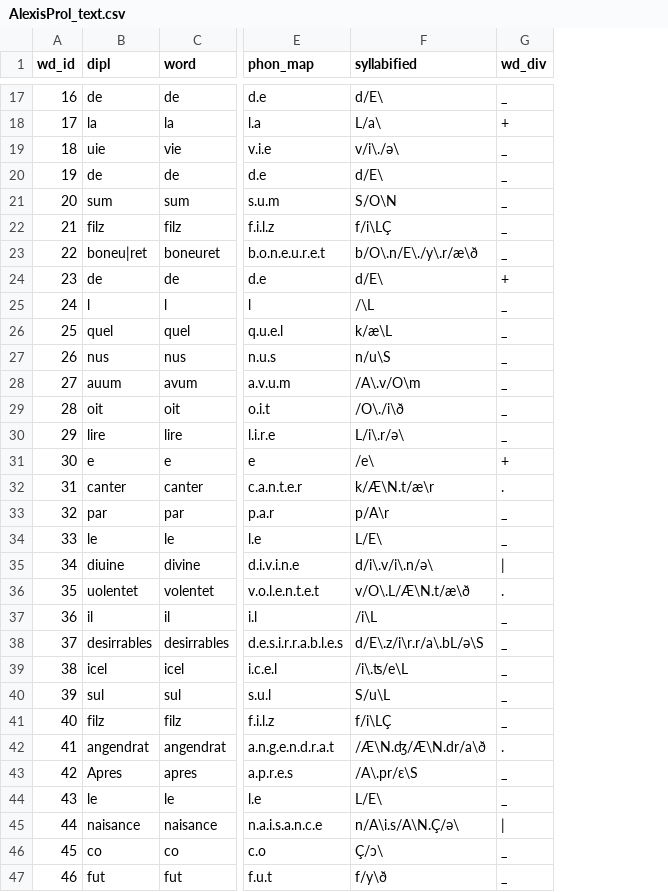
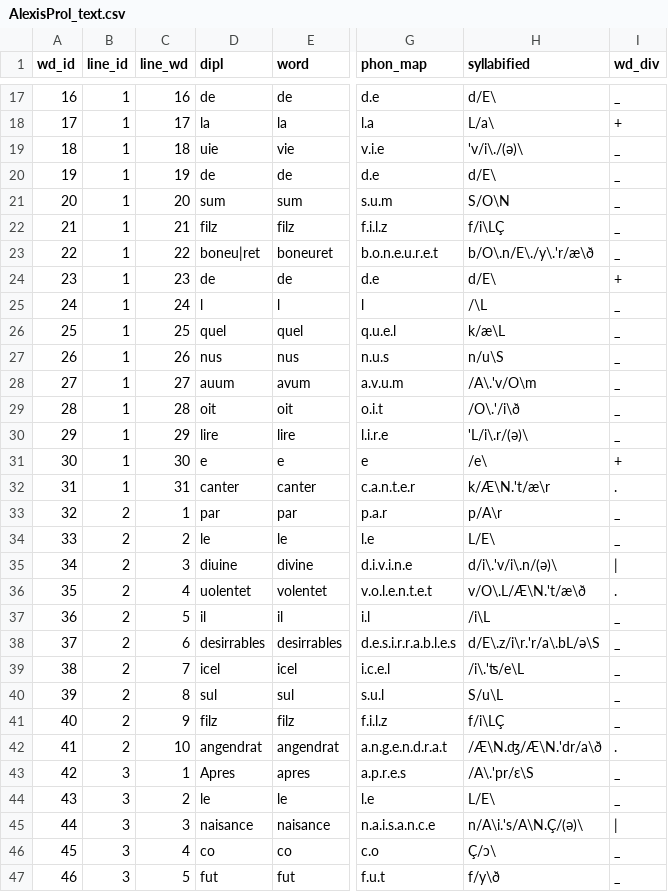
Before and after one commit to rainsfordtm/ogr, a CSV file: src/csv/textcsv/AlexisProl_text.csv, drawn as a sheet; only a part is shown, gaps mark what is left out; addresses are those after the commit; the diff covers the shown part only; the diff names each change by its address in the sheet, - before the commit and + after, or states it on an @@ line.

Commit message:
Prepared AlexisProl for export, changed transcription of ie diphthong in AN

```diff
--- a/src/csv/textcsv/AlexisProl_text.csv
+++ b/src/csv/textcsv/AlexisProl_text.csv
+column B (line_id), rows 17-47: 1 | 1 | 1 | 1 | 1 | 1 | 1 | 1 | 1 | 1 | 1 | 1 | 1 | 1 | 1 | 1 | 2 | 2 | 2 | 2 | 2 | 2 | 2 | 2 | 2 | 2 | 3 | 3 | 3 | 3 | 3
+column C (line_wd), rows 17-47: 16 | 17 | 18 | 19 | 20 | 21 | 22 | 23 | 24 | 25 | 26 | 27 | 28 | 29 | 30 | 31 | 1 | 2 | 3 | 4 | 5 | 6 | 7 | 8 | 9 | 10 | 1 | 2 | 3 | 4 | 5
-H19 (syllabified): v/i\./ə\
+H19 (syllabified): 'v/i\./(ə)\
-H23 (syllabified): b/O\.n/E\./y\.r/æ\ð
+H23 (syllabified): b/O\.n/E\./y\.'r/æ\ð
-H28 (syllabified): /A\.v/O\m
+H28 (syllabified): /A\.'v/O\m
-H29 (syllabified): /O\./i\ð
+H29 (syllabified): /O\.'/i\ð
-H30 (syllabified): L/i\.r/ə\
+H30 (syllabified): 'L/i\.r/(ə)\
-H32 (syllabified): k/Æ\N.t/æ\r
+H32 (syllabified): k/Æ\N.'t/æ\r
-H35 (syllabified): d/i\.v/i\.n/ə\
+H35 (syllabified): d/i\.'v/i\.n/(ə)\
-H36 (syllabified): v/O\.L/Æ\N.t/æ\ð
+H36 (syllabified): v/O\.L/Æ\N.'t/æ\ð
-H38 (syllabified): d/E\.z/i\r.r/a\.bL/ə\S
+H38 (syllabified): d/E\.z/i\r.'r/a\.bL/ə\S
-H39 (syllabified): /i\.ʦ/e\L
+H39 (syllabified): /i\.'ʦ/e\L
-H42 (syllabified): /Æ\N.ʤ/Æ\N.dr/a\ð
+H42 (syllabified): /Æ\N.ʤ/Æ\N.'dr/a\ð
-H43 (syllabified): /A\.pr/ɛ\S
+H43 (syllabified): /A\.'pr/ɛ\S
-H45 (syllabified): n/A\i.s/A\N.Ç/ə\
+H45 (syllabified): n/A\i.'s/A\N.Ç/(ə)\
```
Also changed, not shown: 57 edited cells elsewhere in this file, src/csv/textcsv/Alexis_text.csv, src/csv/textcsv/Serments_text.csv.
